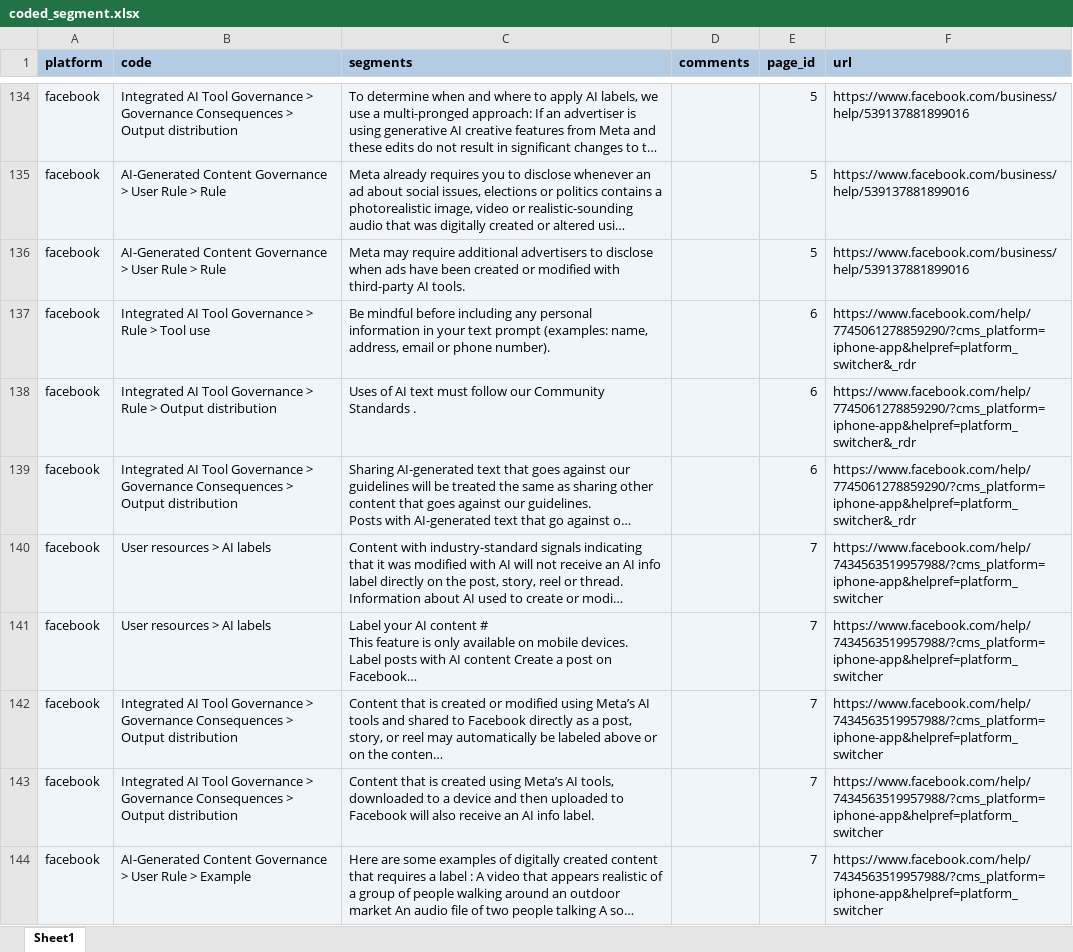
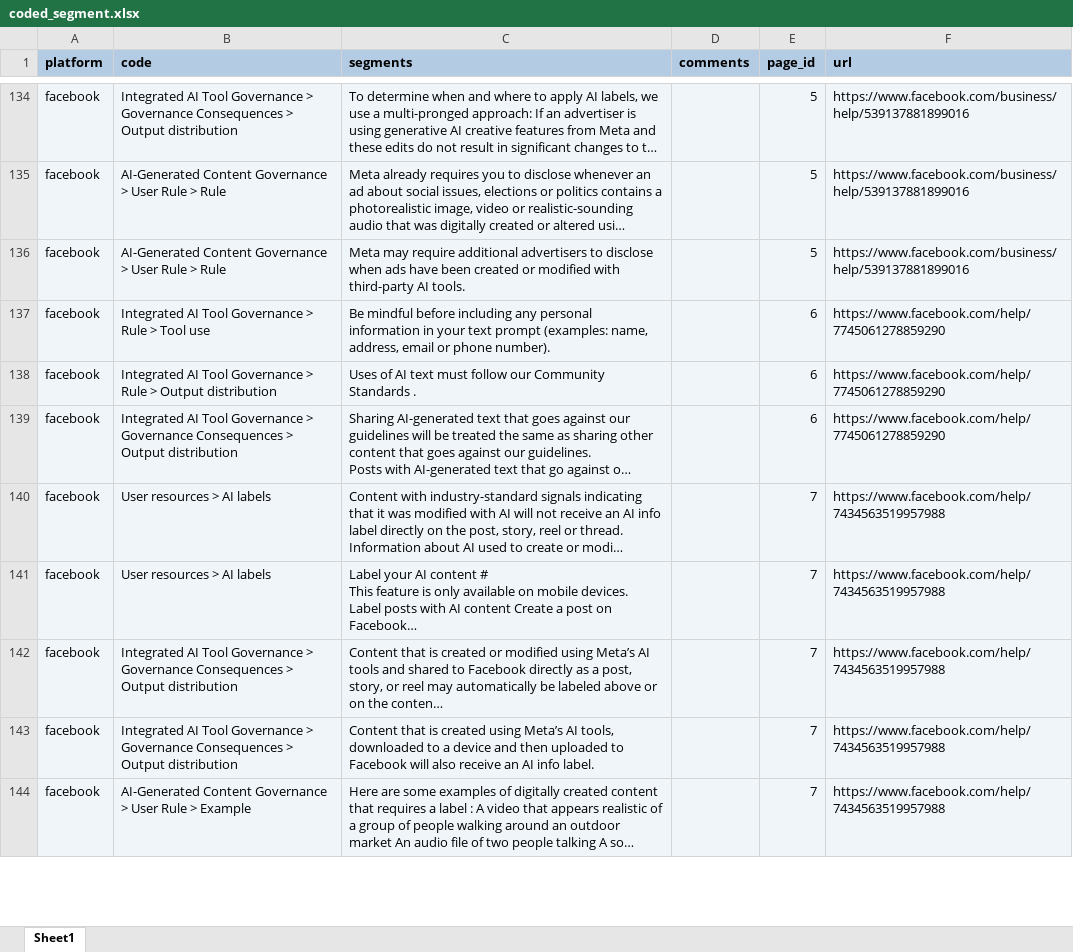
Before and after one commit to UChicagoAIRLab/aigc-governance-social-media, an Excel workbook: coded_segment.xlsx, sheet Sheet1, drawn as a sheet; only a part is shown, gaps mark what is left out; long unchanged cells end in …; values as stored, in another font and other column widths than the file's, no borders; the diff covers the shown part only; the diff names each change by its address in the sheet, - before the commit and + after, or states it on an @@ line.

```diff
--- a/coded_segment.xlsx (sheet Sheet1)
+++ b/coded_segment.xlsx (sheet Sheet1)
-F137:F139 (url): https://www.facebook.com/help/7745061278859290/?cms_platform=iphone-app&helpref=platform_switcher&_rdr
+F137:F139 (url): https://www.facebook.com/help/7745061278859290
-F140:F144 (url): https://www.facebook.com/help/7434563519957988/?cms_platform=iphone-app&helpref=platform_switcher
+F140:F144 (url): https://www.facebook.com/help/7434563519957988
```
Also changed, not shown: 17 edited cells elsewhere in this sheet, page_passage_source/facebook.xlsx, page_passage_source/instagram_threads.xlsx.
